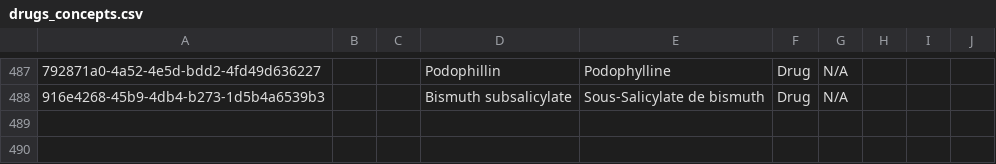
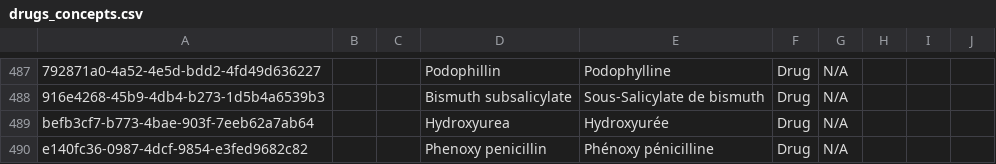
Before and after one commit to mekomsolutions/openmrs-config-haiti, a CSV file: configuration/concepts/drugs_concepts.csv, drawn as a sheet; only a part is shown, gaps mark what is left out; the diff names each change by its address in the sheet, - before the commit and + after, or states it on an @@ line.

Commit message:
HSC-126: Add Hydroxyurea and Phenoxy PNC drug concepts (#146)

```diff
--- a/configuration/concepts/drugs_concepts.csv
+++ b/configuration/concepts/drugs_concepts.csv
+row 489: befb3cf7-b773-4bae-903f-7eeb62a7ab64 |  |  | Hydroxyurea | Hydroxyurée | Drug | N/A
+row 490: e140fc36-0987-4dcf-9854-e3fed9682c82 |  |  | Phenoxy penicillin | Phénoxy pénicilline | Drug | N/A
```
